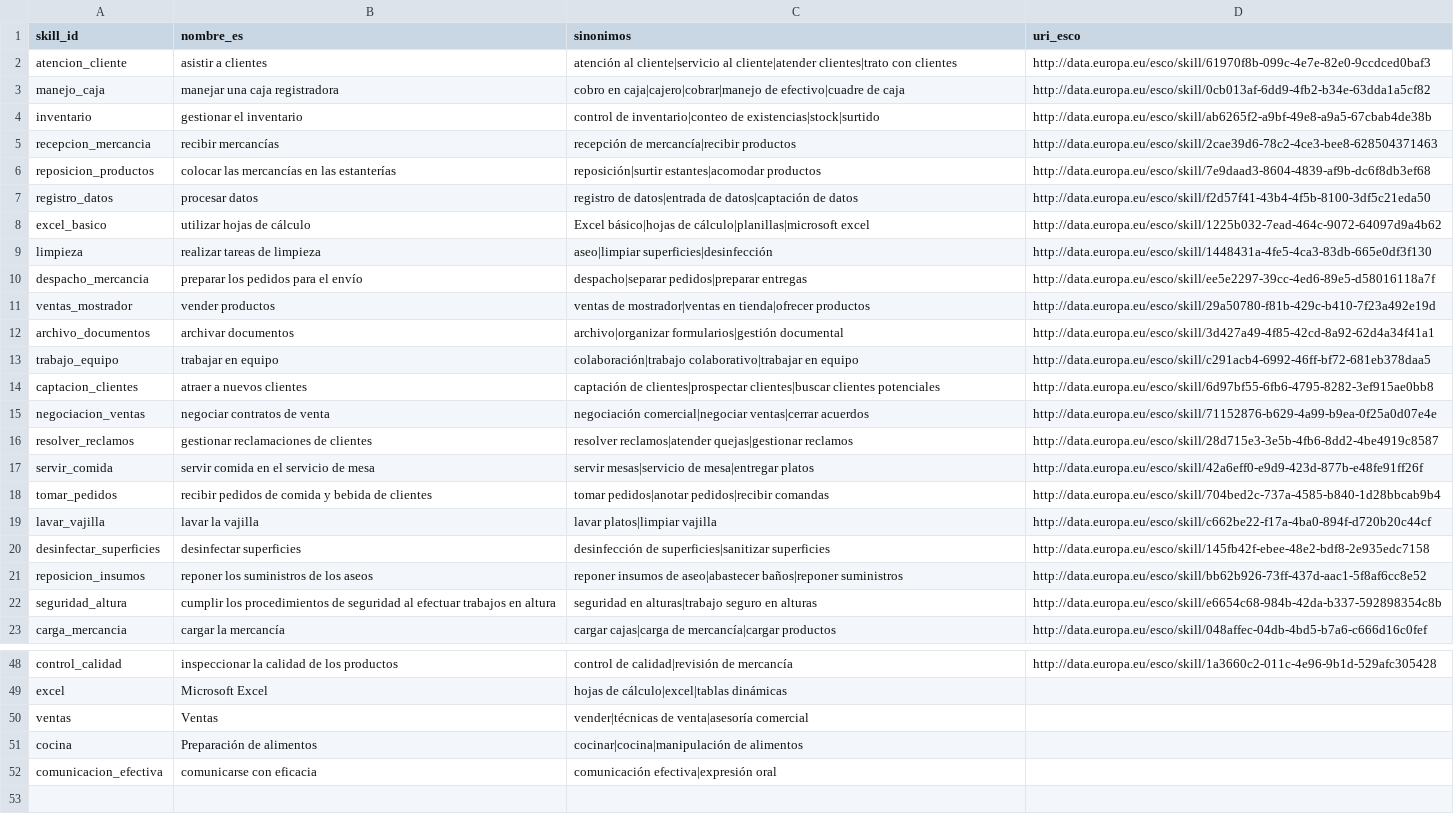
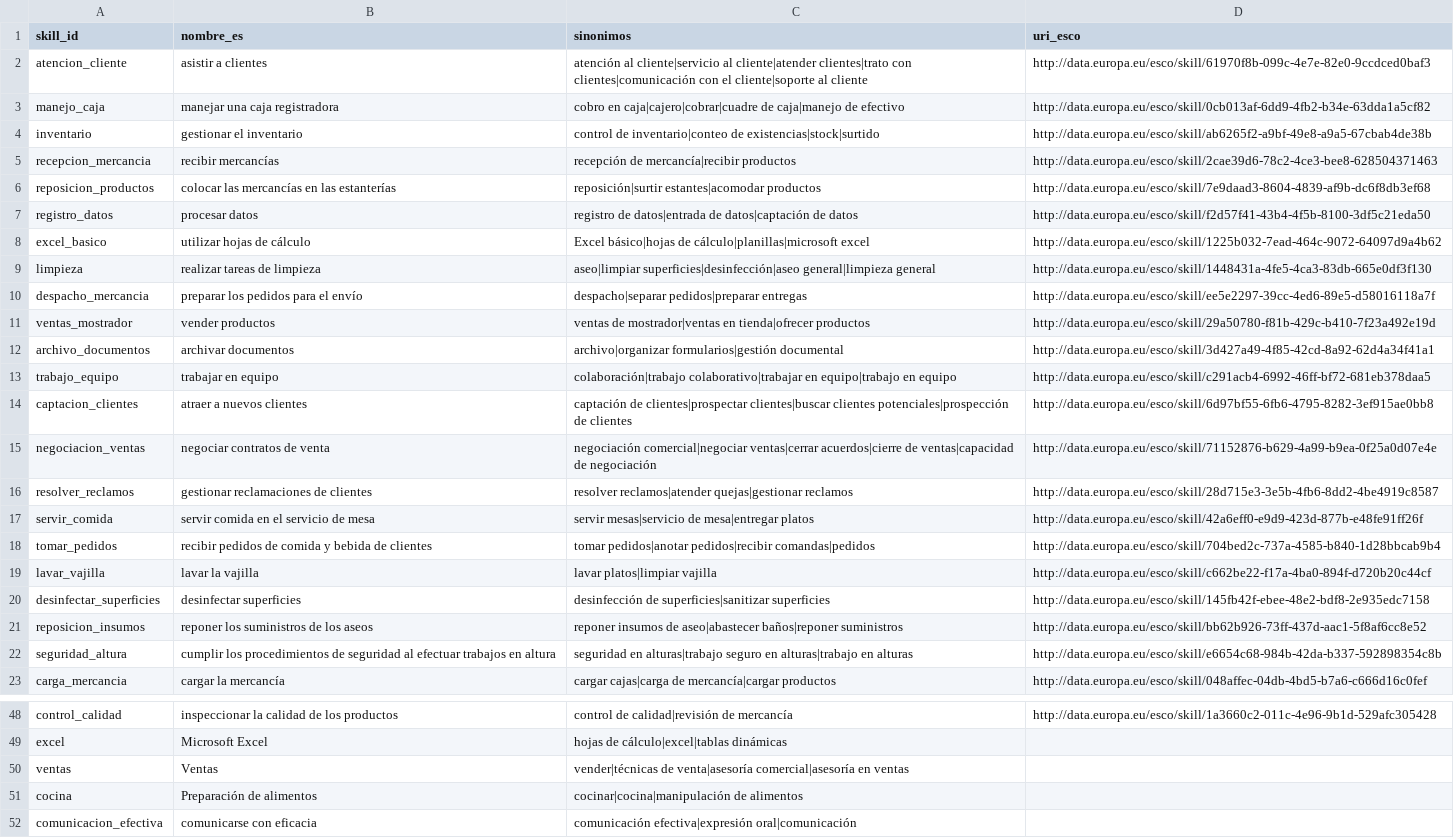
Before and after one commit to HackathonFISC/equipo-01, a CSV file: data/taxonomia.csv, drawn as a sheet; only a part is shown, gaps mark what is left out; the diff covers the shown part only.

```diff
--- a/data/taxonomia.csv
+++ b/data/taxonomia.csv
@@ -1,4 +1,4 @@
 skill_id,nombre_es,sinonimos,uri_esco
-atencion_cliente,asistir a clientes,atención al cliente|servicio al cliente|atender clientes|trato con clientes,http://data.europa.eu/esco/skill/61970f8b-099c-4e7e-82e0-9ccdced0baf3
-manejo_caja,manejar una caja registradora,cobro en caja|cajero|cobrar|manejo de efectivo|cuadre de caja,http://data.europa.eu/esco/skill/0cb013af-6dd9-4fb2-b34e-63dda1a5cf82
+atencion_cliente,asistir a clientes,atención al cliente|servicio al cliente|atender clientes|trato con clientes|comunicación con el cliente|soporte al cliente,http://data.europa.eu/esco/skill/61970f8b-099c-4e7e-82e0-9ccdced0baf3
+manejo_caja,manejar una caja registradora,cobro en caja|cajero|cobrar|cuadre de caja|manejo de efectivo,http://data.europa.eu/esco/skill/0cb013af-6dd9-4fb2-b34e-63dda1a5cf82
 inventario,gestionar el inventario,control de inventario|conteo de existencias|stock|surtido,http://data.europa.eu/esco/skill/ab6265f2-a9bf-49e8-a9a5-67cbab4de38b
@@ -8,3 +8,3 @@ registro_datos,procesar datos,registro de datos|entrada de datos|captación de d
 excel_basico,utilizar hojas de cálculo,Excel básico|hojas de cálculo|planillas|microsoft excel,http://data.europa.eu/esco/skill/1225b032-7ead-464c-9072-64097d9a4b62
-limpieza,realizar tareas de limpieza,aseo|limpiar superficies|desinfección,http://data.europa.eu/esco/skill/1448431a-4fe5-4ca3-83db-665e0df3f130
+limpieza,realizar tareas de limpieza,aseo|limpiar superficies|desinfección|aseo general|limpieza general,http://data.europa.eu/esco/skill/1448431a-4fe5-4ca3-83db-665e0df3f130
 despacho_mercancia,preparar los pedidos para el envío,despacho|separar pedidos|preparar entregas,http://data.europa.eu/esco/skill/ee5e2297-39cc-4ed6-89e5-d58016118a7f
@@ -12,8 +12,8 @@ ventas_mostrador,vender productos,ventas de mostrador|ventas en tienda|ofrecer p
 archivo_documentos,archivar documentos,archivo|organizar formularios|gestión documental,http://data.europa.eu/esco/skill/3d427a49-4f85-42cd-8a92-62d4a34f41a1
-trabajo_equipo,trabajar en equipo,colaboración|trabajo colaborativo|trabajar en equipo,http://data.europa.eu/esco/skill/c291acb4-6992-46ff-bf72-681eb378daa5
-captacion_clientes,atraer a nuevos clientes,captación de clientes|prospectar clientes|buscar clientes potenciales,http://data.europa.eu/esco/skill/6d97bf55-6fb6-4795-8282-3ef915ae0bb8
-negociacion_ventas,negociar contratos de venta,negociación comercial|negociar ventas|cerrar acuerdos,http://data.europa.eu/esco/skill/71152876-b629-4a99-b9ea-0f25a0d07e4e
+trabajo_equipo,trabajar en equipo,colaboración|trabajo colaborativo|trabajar en equipo|trabajo en equipo,http://data.europa.eu/esco/skill/c291acb4-6992-46ff-bf72-681eb378daa5
+captacion_clientes,atraer a nuevos clientes,captación de clientes|prospectar clientes|buscar clientes potenciales|prospección de clientes,http://data.europa.eu/esco/skill/6d97bf55-6fb6-4795-8282-3ef915ae0bb8
+negociacion_ventas,negociar contratos de venta,negociación comercial|negociar ventas|cerrar acuerdos|cierre de ventas|capacidad de negociación,http://data.europa.eu/esco/skill/71152876-b629-4a99-b9ea-0f25a0d07e4e
 resolver_reclamos,gestionar reclamaciones de clientes,resolver reclamos|atender quejas|gestionar reclamos,http://data.europa.eu/esco/skill/28d715e3-3e5b-4fb6-8dd2-4be4919c8587
 servir_comida,servir comida en el servicio de mesa,servir mesas|servicio de mesa|entregar platos,http://data.europa.eu/esco/skill/42a6eff0-e9d9-423d-877b-e48fe91ff26f
-tomar_pedidos,recibir pedidos de comida y bebida de clientes,tomar pedidos|anotar pedidos|recibir comandas,http://data.europa.eu/esco/skill/704bed2c-737a-4585-b840-1d28bbcab9b4
+tomar_pedidos,recibir pedidos de comida y bebida de clientes,tomar pedidos|anotar pedidos|recibir comandas|pedidos,http://data.europa.eu/esco/skill/704bed2c-737a-4585-b840-1d28bbcab9b4
 lavar_vajilla,lavar la vajilla,lavar platos|limpiar vajilla,http://data.europa.eu/esco/skill/c662be22-f17a-4ba0-894f-d720b20c44cf
@@ -21,3 +21,3 @@ desinfectar_superficies,desinfectar superficies,desinfección de superficies|san
 reposicion_insumos,reponer los suministros de los aseos,reponer insumos de aseo|abastecer baños|reponer suministros,http://data.europa.eu/esco/skill/bb62b926-73ff-437d-aac1-5f8af6cc8e52
-seguridad_altura,cumplir los procedimientos de seguridad al efectuar trabajos en altura,seguridad en alturas|trabajo seguro en alturas,http://data.europa.eu/esco/skill/e6654c68-984b-42da-b337-592898354c8b
+seguridad_altura,cumplir los procedimientos de seguridad al efectuar trabajos en altura,seguridad en alturas|trabajo seguro en alturas|trabajo en alturas,http://data.europa.eu/esco/skill/e6654c68-984b-42da-b337-592898354c8b
 carga_mercancia,cargar la mercancía,cargar cajas|carga de mercancía|cargar productos,http://data.europa.eu/esco/skill/048affec-04db-4bd5-b7a6-c666d16c0fef
@@ -49,4 +49,4 @@ control_calidad,inspeccionar la calidad de los productos,control de calidad|revi
 excel,Microsoft Excel,hojas de cálculo|excel|tablas dinámicas,
-ventas,Ventas,vender|técnicas de venta|asesoría comercial,
+ventas,Ventas,vender|técnicas de venta|asesoría comercial|asesoría en ventas,
 cocina,Preparación de alimentos,cocinar|cocina|manipulación de alimentos,
-comunicacion_efectiva,comunicarse con eficacia,comunicación efectiva|expresión oral,
+comunicacion_efectiva,comunicarse con eficacia,comunicación efectiva|expresión oral|comunicación,
```
Also changed, not shown: 1 edited cell elsewhere in this file, 5 other files.
